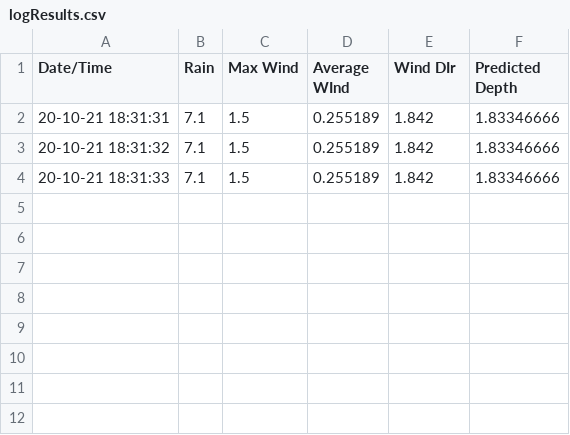
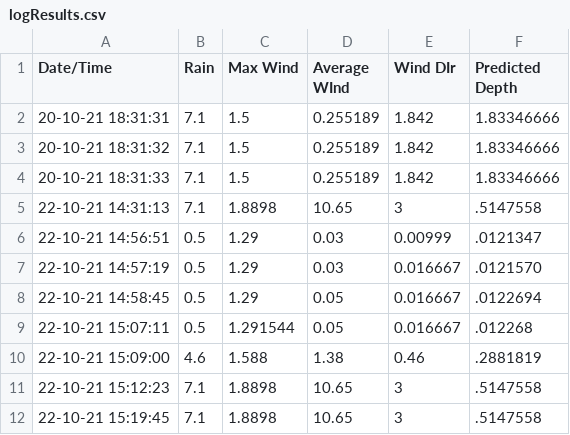
Before and after one commit to IS-310/IS-310, a CSV file: logResults.csv, drawn as a sheet; the diff names each change by its address in the sheet, - before the commit and + after, or states it on an @@ line.

```diff
--- a/logResults.csv
+++ b/logResults.csv
+row 5: 22-10-21 14:31:13 | 7.1 | 1.8898 | 10.65 | 3 | .5147558
+row 6: 22-10-21 14:56:51 | 0.5 | 1.29 | 0.03 | 0.00999 | .0121347
+row 7: 22-10-21 14:57:19 | 0.5 | 1.29 | 0.03 | 0.016667 | .0121570
+row 8: 22-10-21 14:58:45 | 0.5 | 1.29 | 0.05 | 0.016667 | .0122694
+row 9: 22-10-21 15:07:11 | 0.5 | 1.291544 | 0.05 | 0.016667 | .012268
+row 10: 22-10-21 15:09:00 | 4.6 | 1.588 | 1.38 | 0.46 | .2881819
+row 11: 22-10-21 15:12:23 | 7.1 | 1.8898 | 10.65 | 3 | .5147558
+row 12: 22-10-21 15:19:45 | 7.1 | 1.8898 | 10.65 | 3 | .5147558
```
Also changed, not shown: history.csv, 11 other files.
